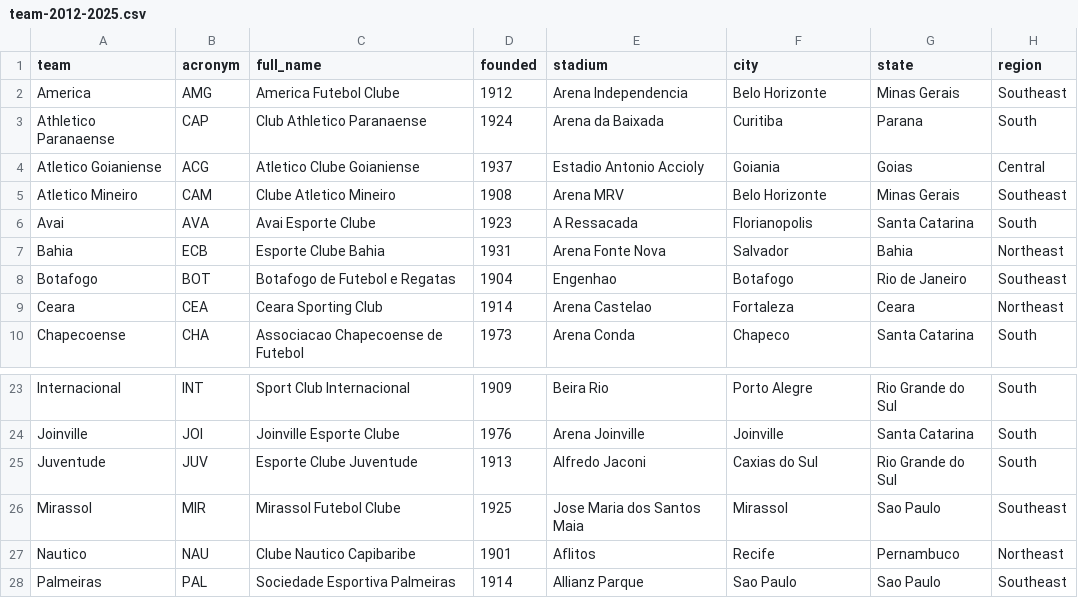
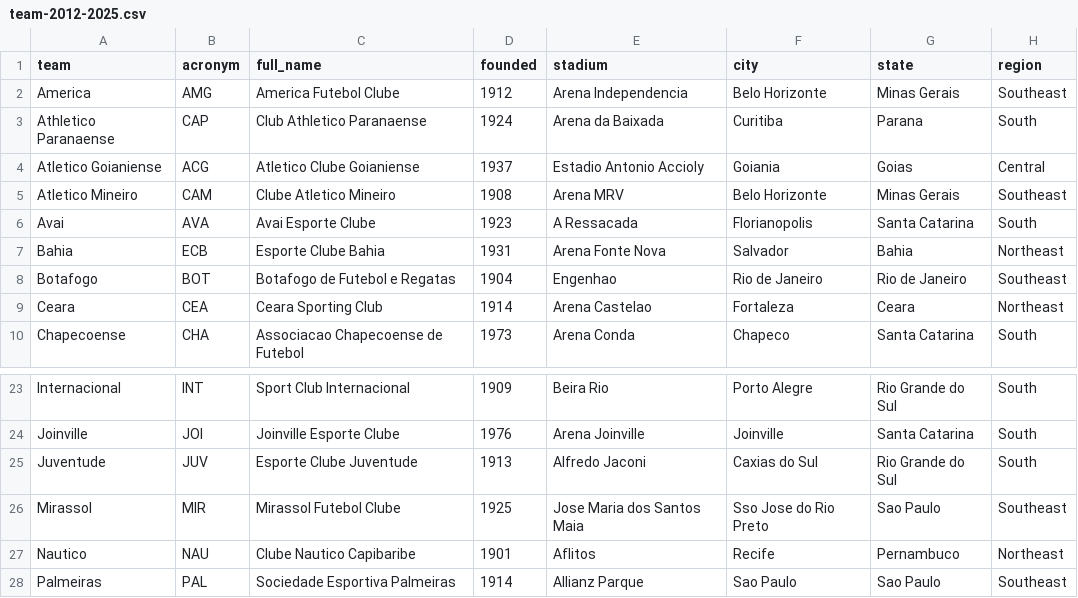
Before and after one commit to lucasmahle/mun-6934-project, a CSV file: team-2012-2025.csv, drawn as a sheet; only a part is shown, gaps mark what is left out.

Commit message:
fixing team city

```diff
--- a/team-2012-2025.csv
+++ b/team-2012-2025.csv
@@ -7,3 +7,3 @@ Avai,AVA,Avai Esporte Clube,1923,A Ressacada,Florianopolis,Santa Catarina,South
 Bahia,ECB,Esporte Clube Bahia,1931,Arena Fonte Nova,Salvador,Bahia,Northeast
-Botafogo,BOT,Botafogo de Futebol e Regatas,1904,Engenhao,Botafogo,Rio de Janeiro,Southeast
+Botafogo,BOT,Botafogo de Futebol e Regatas,1904,Engenhao,Rio de Janeiro,Rio de Janeiro,Southeast
 Ceara,CEA,Ceara Sporting Club,1914,Arena Castelao,Fortaleza,Ceara,Northeast
@@ -25,3 +25,3 @@ Joinville,JOI,Joinville Esporte Clube,1976,Arena Joinville,Joinville,Santa Catar
 Juventude,JUV,Esporte Clube Juventude,1913,Alfredo Jaconi,Caxias do Sul,Rio Grande do Sul,South
-Mirassol,MIR,Mirassol Futebol Clube,1925,Jose Maria dos Santos Maia,Mirassol,Sao Paulo,Southeast
+Mirassol,MIR,Mirassol Futebol Clube,1925,Jose Maria dos Santos Maia,Sso Jose do Rio Preto,Sao Paulo,Southeast
 Nautico,NAU,Clube Nautico Capibaribe,1901,Aflitos,Recife,Pernambuco,Northeast
```
